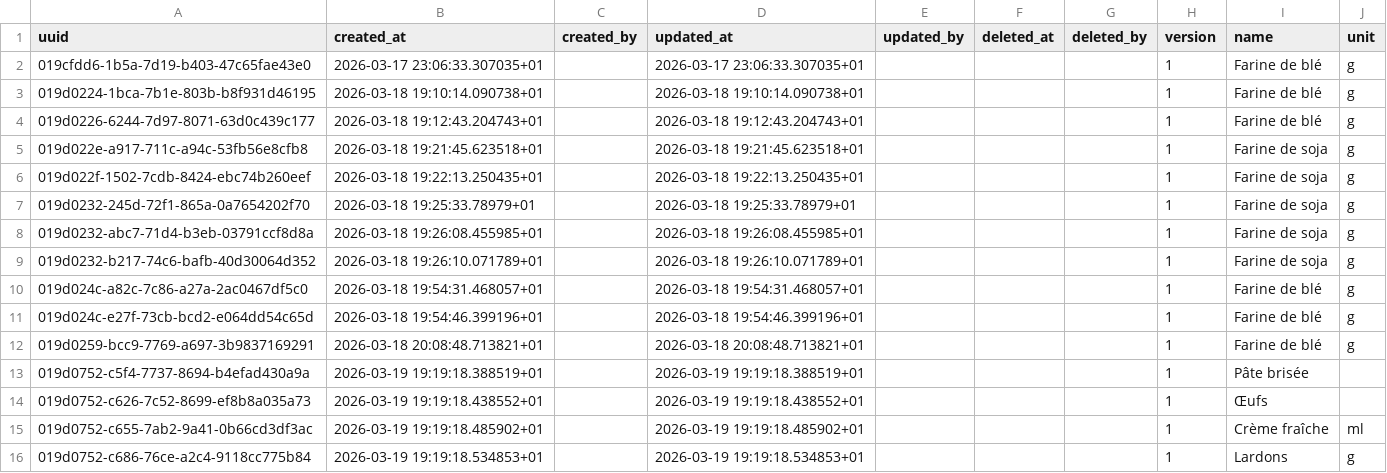
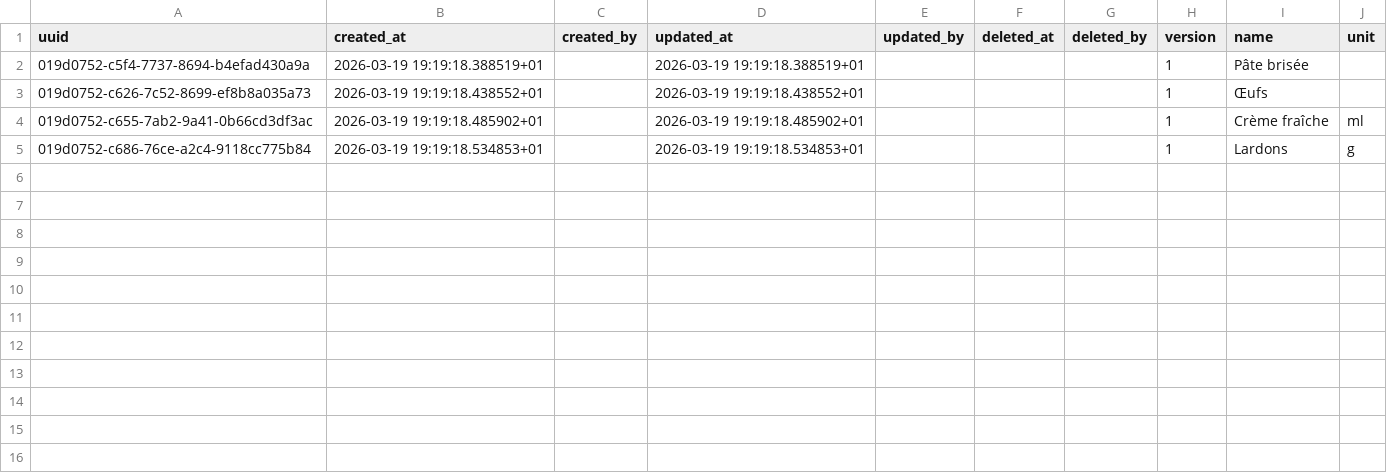
Before and after one commit to karned-rekipe/recipe, a CSV file: data/ingredient.csv, drawn as a sheet.

```diff
--- a/data/ingredient.csv
+++ b/data/ingredient.csv
@@ -1,13 +1,2 @@
 uuid,created_at,created_by,updated_at,updated_by,deleted_at,deleted_by,version,name,unit
-019cfdd6-1b5a-7d19-b403-47c65fae43e0,2026-03-17 23:06:33.307035+01,,2026-03-17 23:06:33.307035+01,,,,1,Farine de blé,g
-019d0224-1bca-7b1e-803b-b8f931d46195,2026-03-18 19:10:14.090738+01,,2026-03-18 19:10:14.090738+01,,,,1,Farine de blé,g
-019d0226-6244-7d97-8071-63d0c439c177,2026-03-18 19:12:43.204743+01,,2026-03-18 19:12:43.204743+01,,,,1,Farine de blé,g
-019d022e-a917-711c-a94c-53fb56e8cfb8,2026-03-18 19:21:45.623518+01,,2026-03-18 19:21:45.623518+01,,,,1,Farine de soja,g
-019d022f-1502-7cdb-8424-ebc74b260eef,2026-03-18 19:22:13.250435+01,,2026-03-18 19:22:13.250435+01,,,,1,Farine de soja,g
-019d0232-245d-72f1-865a-0a7654202f70,2026-03-18 19:25:33.78979+01,,2026-03-18 19:25:33.78979+01,,,,1,Farine de soja,g
-019d0232-abc7-71d4-b3eb-03791ccf8d8a,2026-03-18 19:26:08.455985+01,,2026-03-18 19:26:08.455985+01,,,,1,Farine de soja,g
-019d0232-b217-74c6-bafb-40d30064d352,2026-03-18 19:26:10.071789+01,,2026-03-18 19:26:10.071789+01,,,,1,Farine de soja,g
-019d024c-a82c-7c86-a27a-2ac0467df5c0,2026-03-18 19:54:31.468057+01,,2026-03-18 19:54:31.468057+01,,,,1,Farine de blé,g
-019d024c-e27f-73cb-bcd2-e064dd54c65d,2026-03-18 19:54:46.399196+01,,2026-03-18 19:54:46.399196+01,,,,1,Farine de blé,g
-019d0259-bcc9-7769-a697-3b9837169291,2026-03-18 20:08:48.713821+01,,2026-03-18 20:08:48.713821+01,,,,1,Farine de blé,g
 019d0752-c5f4-7737-8694-b4efad430a9a,2026-03-19 19:19:18.388519+01,,2026-03-19 19:19:18.388519+01,,,,1,Pâte brisée,
```
Also changed, not shown: data/recipe.csv, 8 other files.
